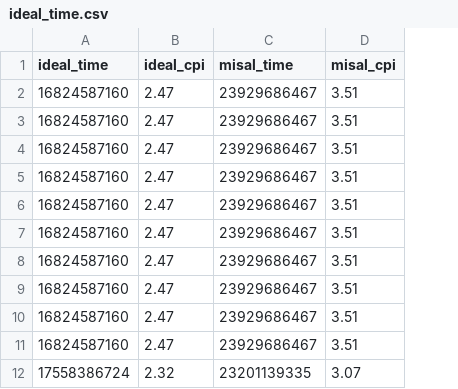
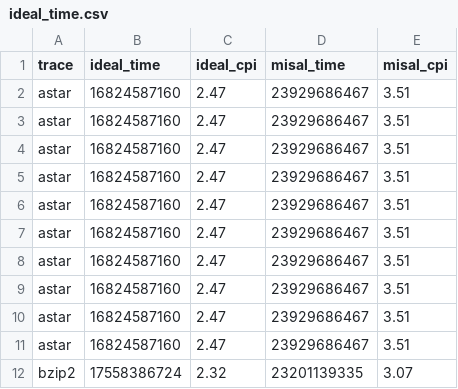
Before and after one commit to bustercherry/cache-monay, a CSV file: ideal_time.csv, drawn as a sheet; only a part is shown; the diff names each change by its address in the sheet, - before the commit and + after, or states it on an @@ line.

Commit message:
Fixed ideal time csv.

```diff
--- a/ideal_time.csv
+++ b/ideal_time.csv
+column A (trace), rows 2-12: astar | astar | astar | astar | astar | astar | astar | astar | astar | astar | bzip2
```
